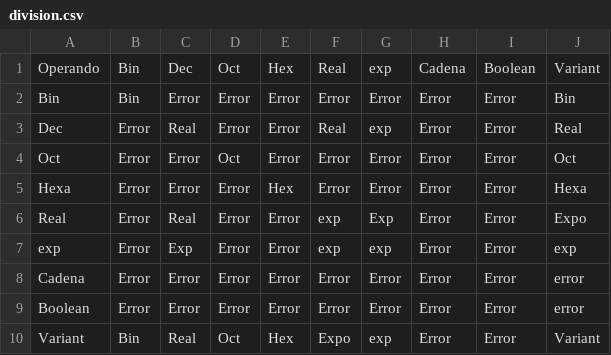
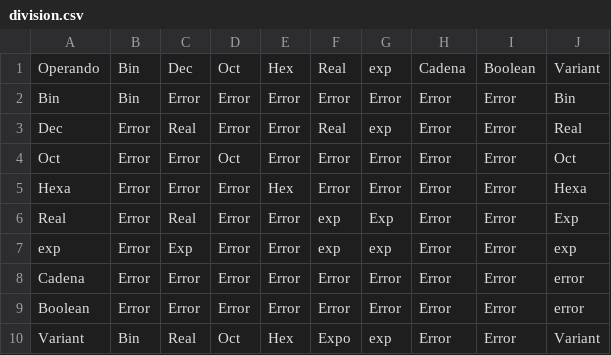
Before and after one commit to Aguacate2021/LexicoJavaMaven, a CSV file: lexico/src/main/java/analyzer/TablasComparacion/division.csv, drawn as a sheet.

```diff
--- a/lexico/src/main/java/analyzer/TablasComparacion/division.csv
+++ b/lexico/src/main/java/analyzer/TablasComparacion/division.csv
@@ -5,3 +5,3 @@ Oct;Error;Error;Oct;Error;Error;Error;Error;Error;Oct
 Hexa;Error;Error;Error;Hex;Error;Error;Error;Error;Hexa
-Real;Error;Real;Error;Error;exp;Exp;Error;Error;Expo
+Real;Error;Real;Error;Error;exp;Exp;Error;Error;Exp
 exp;Error;Exp;Error;Error;exp;exp;Error;Error;exp
```
Also changed, not shown: lexico/target/classes/analyzer/TablasComparacion/division.csv, 22 other files.
